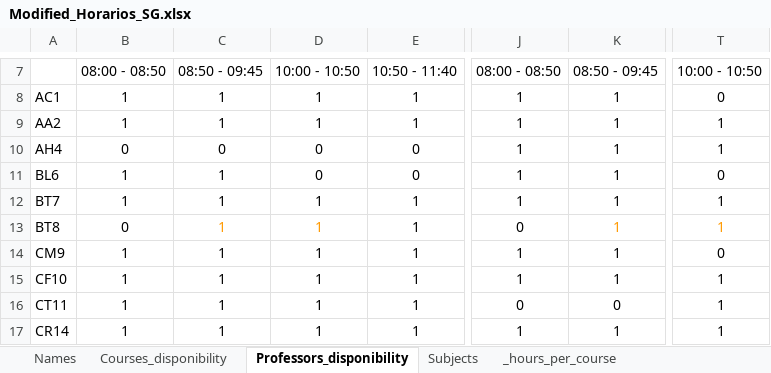
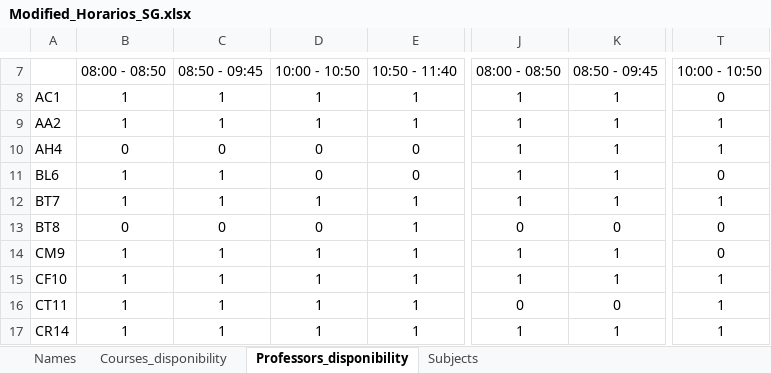
Before and after one commit to MatiasGinzburg/School_Schedule, an Excel workbook: Example_data/Modified_Horarios_SG.xlsx, sheet Professors_disponibility, drawn as a sheet; only a part is shown, gaps mark what is left out; values as stored, in another font and other column widths than the file's, no borders; charts and pictures not drawn; the diff names each change by its address in the sheet, - before the commit and + after, or states it on an @@ line.

Commit message:
New feature: multiple assignment of professors or coursse to the same subject. The sheet '_hours_per_course_per_proffessor' has been remove and the information is in 'Subjects'. All the backend has bee updated acordingly

```diff
--- a/Example_data/Modified_Horarios_SG.xlsx (sheet Professors_disponibility)
+++ b/Example_data/Modified_Horarios_SG.xlsx (sheet Professors_disponibility)
-sheet tab: _hours_per_course
-C13: 1
+C13: 0
-C13:D13 text colour: #FF9900
+C13:D13 text colour: black
-D13: 1
+D13: 0
-K13: 1
+K13: 0
-K13 text colour: #FF9900
+K13 text colour: black
-T13: 1
+T13: 0
-T13 text colour: #FF9900
+T13 text colour: black
```
Also changed, not shown: sheet Names, sheet Subjects, other sheet tabs, formulas that keep their value, charts or pictures, 7 other files.
